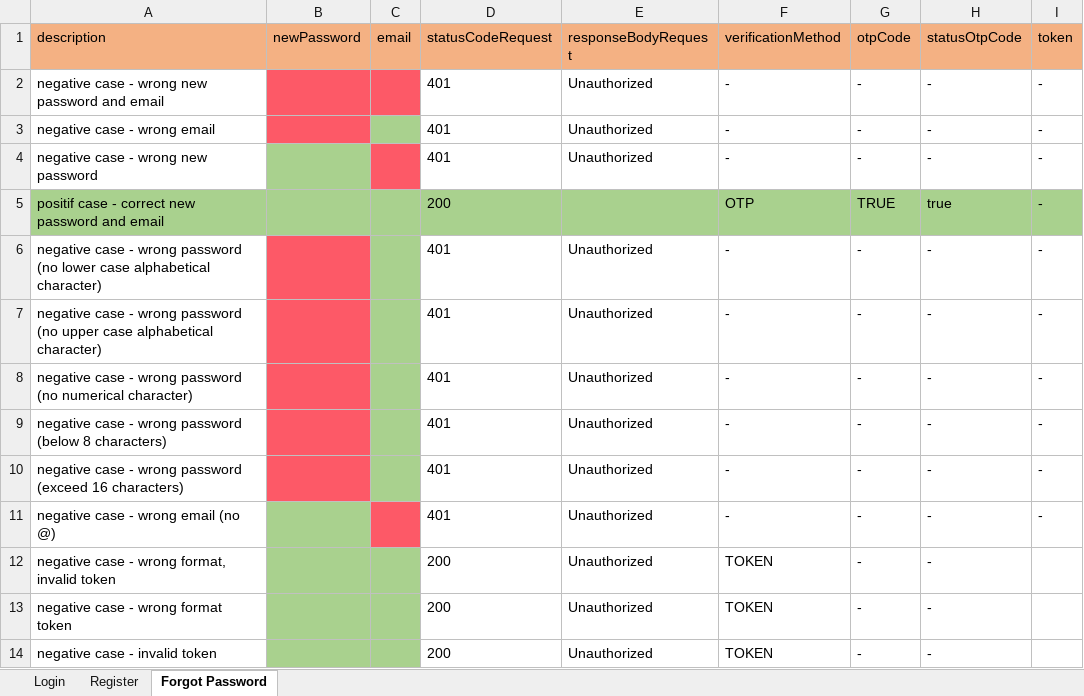
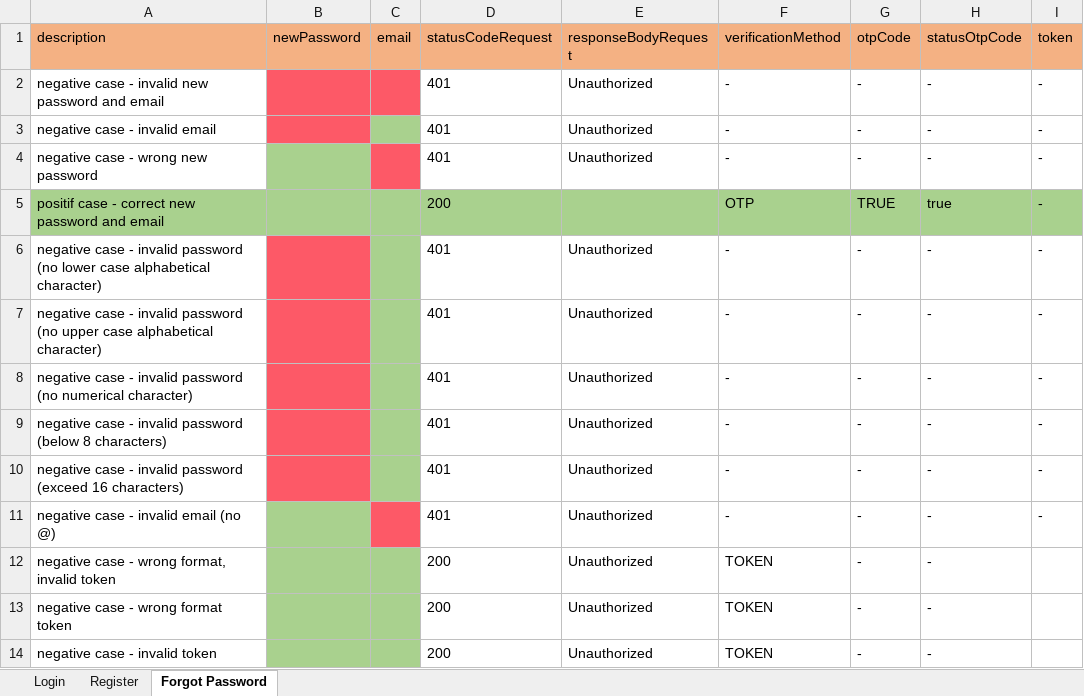
Before and after one commit to zanuartri/QuotaAppTest, an Excel workbook: resources/DataLoginMenu.xlsx, sheet Forgot Password, drawn as a sheet; only a part is shown; values as stored, in another font and other column widths than the file's, no borders; the diff names each change by its address in the sheet, - before the commit and + after, or states it on an @@ line.

Commit message:
fifth commit - update test cases name

```diff
--- a/resources/DataLoginMenu.xlsx (sheet Forgot Password)
+++ b/resources/DataLoginMenu.xlsx (sheet Forgot Password)
-A2 (description): negative case - wrong new password and email
+A2 (description): negative case - invalid new password and email
-A3 (description): negative case - wrong email
+A3 (description): negative case - invalid email
-A6 (description): …case - wrong password (no…
+A6 (description): …case - invalid password (no…
-A7 (description): …case - wrong password (no…
+A7 (description): …case - invalid password (no…
-A8 (description): …case - wrong password (no…
+A8 (description): …case - invalid password (no…
-A9 (description): …case - wrong password (below…
+A9 (description): …case - invalid password (below…
-A10 (description): …case - wrong password (exceed…
+A10 (description): …case - invalid password (exceed…
-A11 (description): negative case - wrong email (no @)
+A11 (description): negative case - invalid email (no @)
```
Also changed, not shown: sheet Register, sheet Login, 9 other files.
